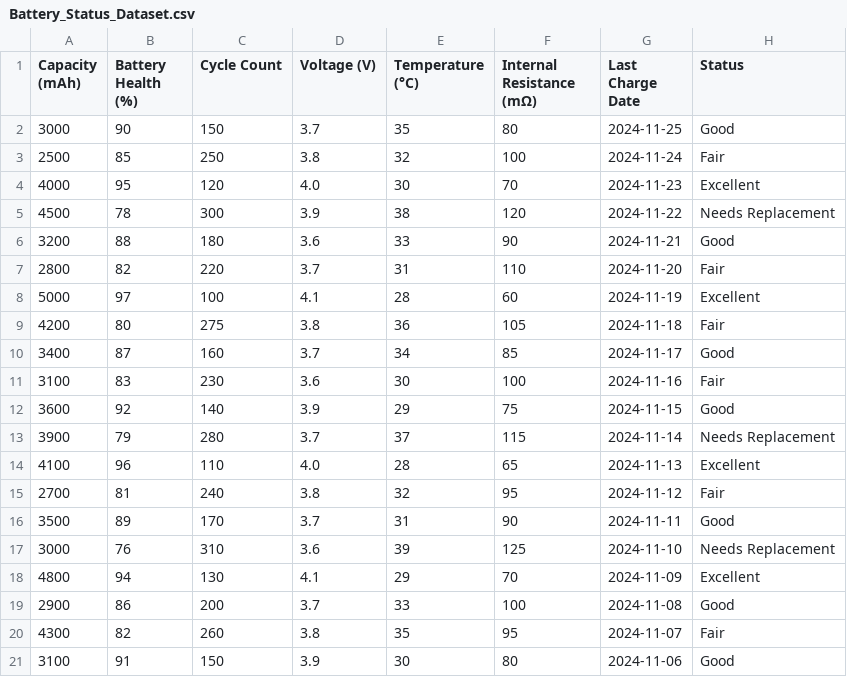
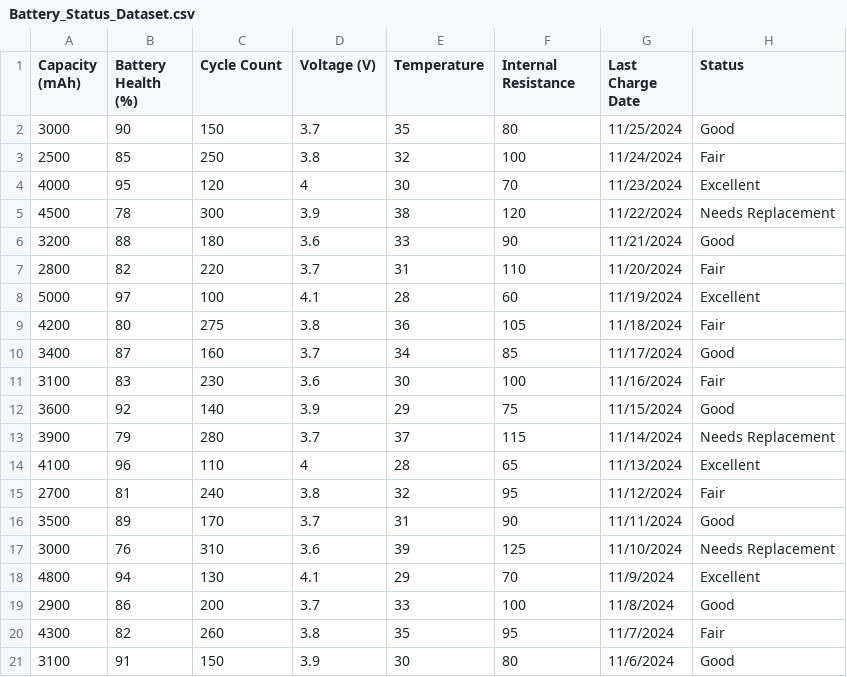
Before and after one commit to ezhilezhil/Real-Time-EV-Fleet-Monitoring-and-Predictive-Analytics-Solution, a CSV file: dataset/Battery_Status_Dataset.csv, drawn as a sheet.

```diff
--- a/dataset/Battery_Status_Dataset.csv
+++ b/dataset/Battery_Status_Dataset.csv
@@ -1,21 +1,21 @@
-Capacity (mAh),Battery Health (%),Cycle Count,Voltage (V),Temperature (°C),Internal Resistance (mΩ),Last Charge Date,Status
-3000,90,150,3.7,35,80,2024-11-25,Good
-2500,85,250,3.8,32,100,2024-11-24,Fair
-4000,95,120,4.0,30,70,2024-11-23,Excellent
-4500,78,300,3.9,38,120,2024-11-22,Needs Replacement
-3200,88,180,3.6,33,90,2024-11-21,Good
-2800,82,220,3.7,31,110,2024-11-20,Fair
-5000,97,100,4.1,28,60,2024-11-19,Excellent
-4200,80,275,3.8,36,105,2024-11-18,Fair
-3400,87,160,3.7,34,85,2024-11-17,Good
-3100,83,230,3.6,30,100,2024-11-16,Fair
-3600,92,140,3.9,29,75,2024-11-15,Good
-3900,79,280,3.7,37,115,2024-11-14,Needs Replacement
-4100,96,110,4.0,28,65,2024-11-13,Excellent
-2700,81,240,3.8,32,95,2024-11-12,Fair
-3500,89,170,3.7,31,90,2024-11-11,Good
-3000,76,310,3.6,39,125,2024-11-10,Needs Replacement
-4800,94,130,4.1,29,70,2024-11-09,Excellent
-2900,86,200,3.7,33,100,2024-11-08,Good
-4300,82,260,3.8,35,95,2024-11-07,Fair
-3100,91,150,3.9,30,80,2024-11-06,Good
+Capacity (mAh),Battery Health (%),Cycle Count,Voltage (V),Temperature ,Internal Resistance,Last Charge Date,Status
+3000,90,150,3.7,35,80,11/25/2024,Good
+2500,85,250,3.8,32,100,11/24/2024,Fair
+4000,95,120,4,30,70,11/23/2024,Excellent
+4500,78,300,3.9,38,120,11/22/2024,Needs Replacement
+3200,88,180,3.6,33,90,11/21/2024,Good
+2800,82,220,3.7,31,110,11/20/2024,Fair
+5000,97,100,4.1,28,60,11/19/2024,Excellent
+4200,80,275,3.8,36,105,11/18/2024,Fair
+3400,87,160,3.7,34,85,11/17/2024,Good
+3100,83,230,3.6,30,100,11/16/2024,Fair
+3600,92,140,3.9,29,75,11/15/2024,Good
+3900,79,280,3.7,37,115,11/14/2024,Needs Replacement
+4100,96,110,4,28,65,11/13/2024,Excellent
+2700,81,240,3.8,32,95,11/12/2024,Fair
+3500,89,170,3.7,31,90,11/11/2024,Good
+3000,76,310,3.6,39,125,11/10/2024,Needs Replacement
+4800,94,130,4.1,29,70,11/9/2024,Excellent
+2900,86,200,3.7,33,100,11/8/2024,Good
+4300,82,260,3.8,35,95,11/7/2024,Fair
+3100,91,150,3.9,30,80,11/6/2024,Good
```
Also changed, not shown: 5 other files.
